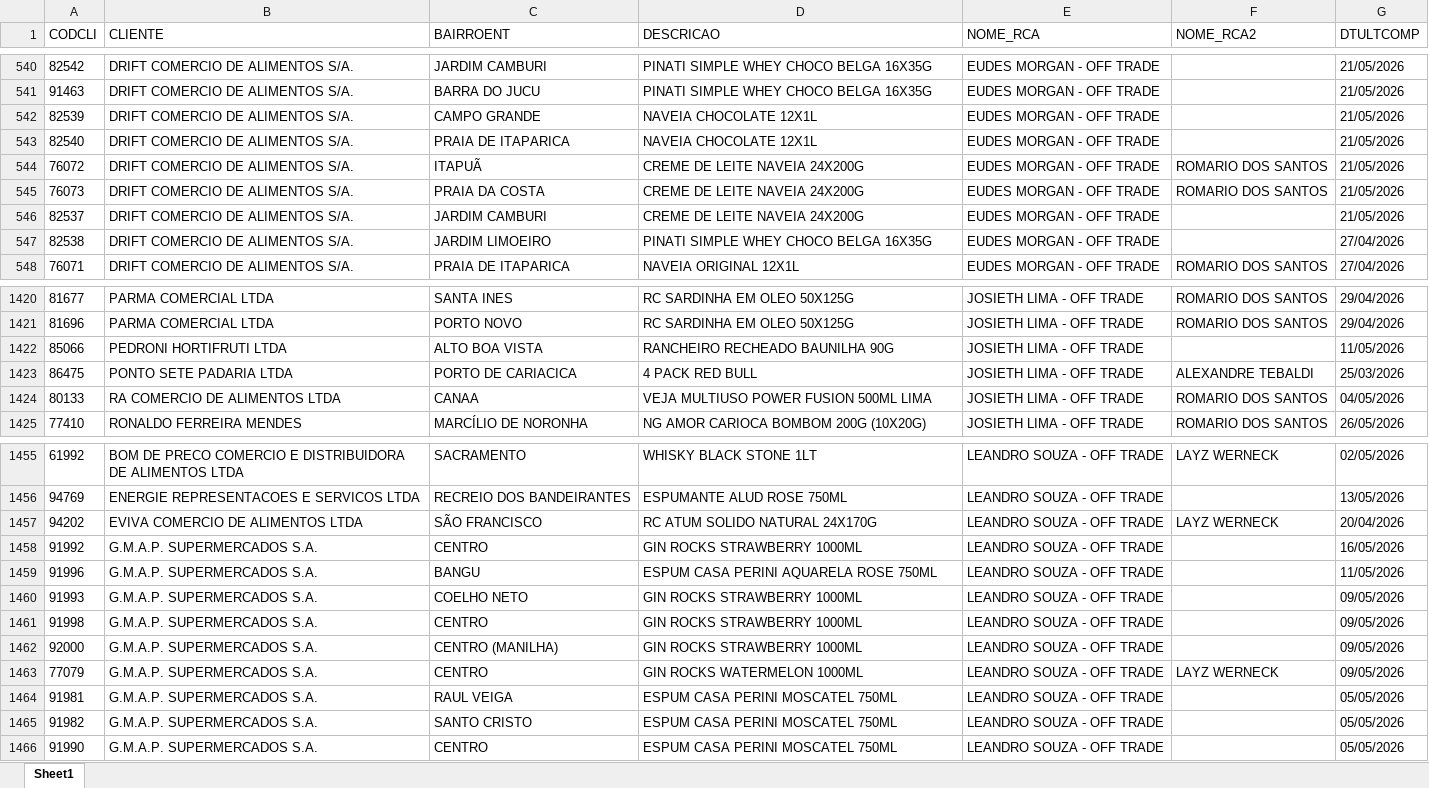
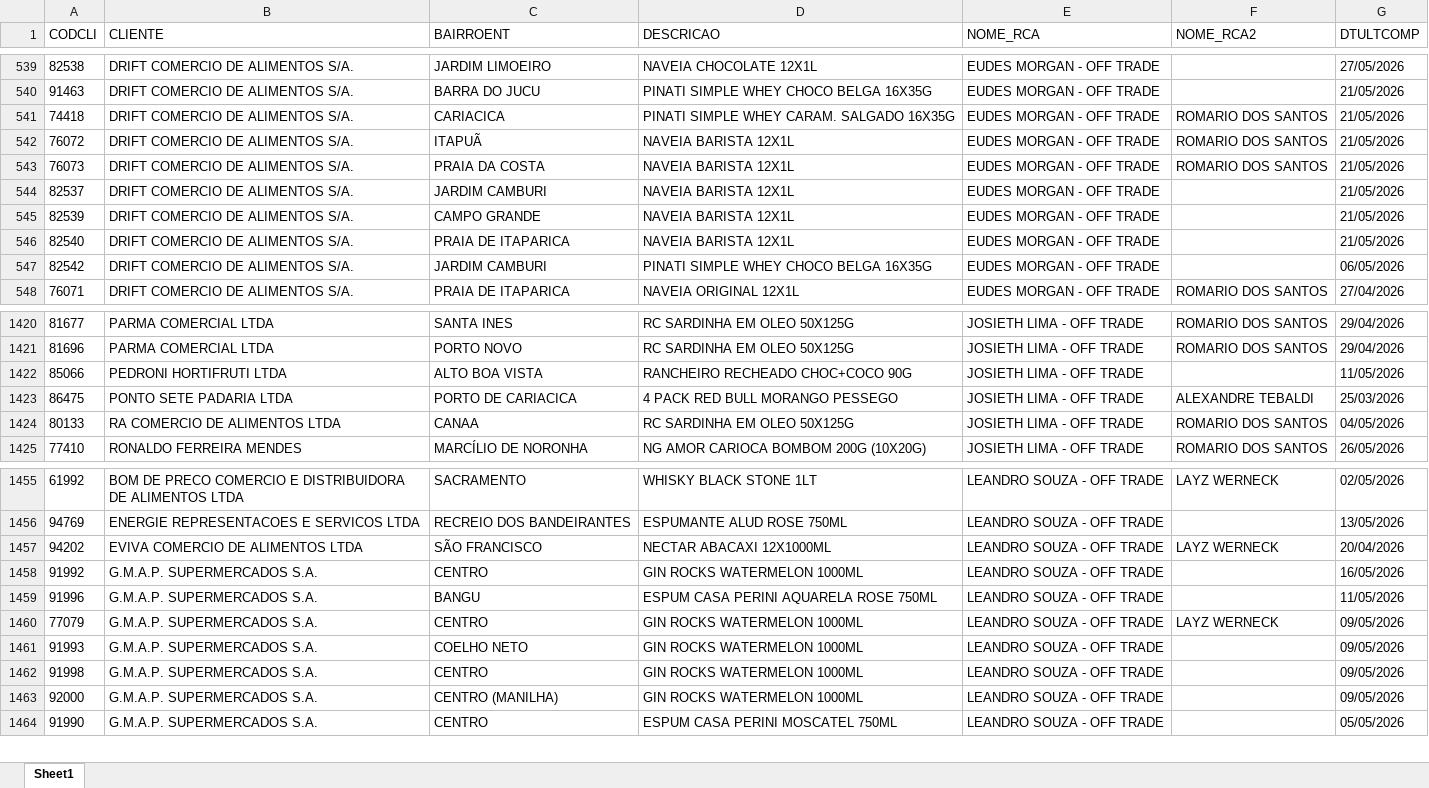
Before and after one commit to leonardocampos-cmd/offtrade, an Excel workbook: nao_positivados_05-2026.xlsx, sheet Sheet1, drawn as a sheet; only a part is shown, gaps mark what is left out; values as stored, in another font and other column widths than the file's, no borders; removed rows and columns are numbered as before the commit, all else as after; the diff covers the shown part only; the diff names each change by its address in the sheet, - before the commit and + after, or states it on an @@ line.

```diff
--- a/nao_positivados_05-2026.xlsx (sheet Sheet1)
+++ b/nao_positivados_05-2026.xlsx (sheet Sheet1)
-A539 (CODCLI): 82542
+A539 (CODCLI): 82538
-C539 (BAIRROENT): JARDIM CAMBURI
+C539 (BAIRROENT): JARDIM LIMOEIRO
-D539 (DESCRICAO): PINATI SIMPLE WHEY CHOCO BELGA 16X35G
+D539 (DESCRICAO): NAVEIA CHOCOLATE 12X1L
-G539 (DTULTCOMP): 21/05/2026
+G539 (DTULTCOMP): 27/05/2026
-row 542: 82539 | DRIFT COMERCIO DE ALIMENTOS S/A. | CAMPO GRANDE | NAVEIA CHOCOLATE 12X1L | EUDES MORGAN - OFF TRADE |  | 21/05/2026
-row 543: 82540 | DRIFT COMERCIO DE ALIMENTOS S/A. | PRAIA DE ITAPARICA | NAVEIA CHOCOLATE 12X1L | EUDES MORGAN - OFF TRADE |  | 21/05/2026
+row 541: 74418 | DRIFT COMERCIO DE ALIMENTOS S/A. | CARIACICA | PINATI SIMPLE WHEY CARAM. SALGADO 16X35G | EUDES MORGAN - OFF TRADE | ROMARIO DOS SANTOS | 21/05/2026
-D542:D544 (DESCRICAO): CREME DE LEITE NAVEIA 24X200G
+D542:D544 (DESCRICAO): NAVEIA BARISTA 12X1L
+row 545: 82539 | DRIFT COMERCIO DE ALIMENTOS S/A. | CAMPO GRANDE | NAVEIA BARISTA 12X1L | EUDES MORGAN - OFF TRADE |  | 21/05/2026
+row 546: 82540 | DRIFT COMERCIO DE ALIMENTOS S/A. | PRAIA DE ITAPARICA | NAVEIA BARISTA 12X1L | EUDES MORGAN - OFF TRADE |  | 21/05/2026
-A547 (CODCLI): 82538
+A547 (CODCLI): 82542
-C547 (BAIRROENT): JARDIM LIMOEIRO
+C547 (BAIRROENT): JARDIM CAMBURI
-G547 (DTULTCOMP): 27/04/2026
+G547 (DTULTCOMP): 06/05/2026
-D1422 (DESCRICAO): RANCHEIRO RECHEADO BAUNILHA 90G
+D1422 (DESCRICAO): RANCHEIRO RECHEADO CHOC+COCO 90G
-D1423 (DESCRICAO): 4 PACK RED BULL
+D1423 (DESCRICAO): 4 PACK RED BULL MORANGO PESSEGO
-D1424 (DESCRICAO): VEJA MULTIUSO POWER FUSION 500ML LIMA
+D1424 (DESCRICAO): RC SARDINHA EM OLEO 50X125G
-D1457 (DESCRICAO): RC ATUM SOLIDO NATURAL 24X170G
+D1457 (DESCRICAO): NECTAR ABACAXI 12X1000ML
-D1458 (DESCRICAO): GIN ROCKS STRAWBERRY 1000ML
+D1458 (DESCRICAO): GIN ROCKS WATERMELON 1000ML
-row 1460: 91993 | G.M.A.P. SUPERMERCADOS S.A. | COELHO NETO | GIN ROCKS STRAWBERRY 1000ML | LEANDRO SOUZA - OFF TRADE |  | 09/05/2026
-row 1461: 91998 | G.M.A.P. SUPERMERCADOS S.A. | CENTRO | GIN ROCKS STRAWBERRY 1000ML | LEANDRO SOUZA - OFF TRADE |  | 09/05/2026
-row 1462: 92000 | G.M.A.P. SUPERMERCADOS S.A. | CENTRO (MANILHA) | GIN ROCKS STRAWBERRY 1000ML | LEANDRO SOUZA - OFF TRADE |  | 09/05/2026
-row 1464: 91981 | G.M.A.P. SUPERMERCADOS S.A. | RAUL VEIGA | ESPUM CASA PERINI MOSCATEL 750ML | LEANDRO SOUZA - OFF TRADE |  | 05/05/2026
+row 1461: 91993 | G.M.A.P. SUPERMERCADOS S.A. | COELHO NETO | GIN ROCKS WATERMELON 1000ML | LEANDRO SOUZA - OFF TRADE |  | 09/05/2026
+row 1462: 91998 | G.M.A.P. SUPERMERCADOS S.A. | CENTRO | GIN ROCKS WATERMELON 1000ML | LEANDRO SOUZA - OFF TRADE |  | 09/05/2026
-A1463 (CODCLI): 91982
+A1463 (CODCLI): 92000
-C1463 (BAIRROENT): SANTO CRISTO
+C1463 (BAIRROENT): CENTRO (MANILHA)
-D1463 (DESCRICAO): ESPUM CASA PERINI MOSCATEL 750ML
+D1463 (DESCRICAO): GIN ROCKS WATERMELON 1000ML
-G1463 (DTULTCOMP): 05/05/2026
+G1463 (DTULTCOMP): 09/05/2026
```
Also changed, not shown: 15 added rows, 14 removed rows, 6 moved rows and 571 edited cells elsewhere in this sheet, 3 other files.
